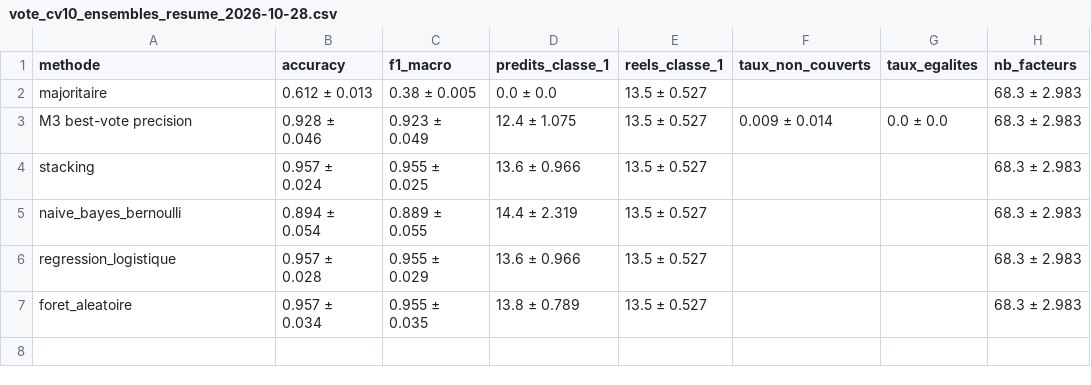
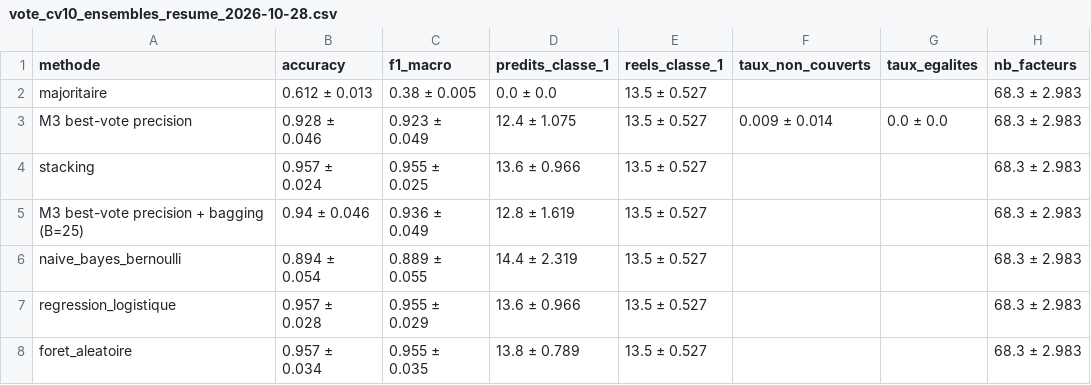
Before and after one commit to mentalist011101/campagne1_extraction-de-facteur, a CSV file: resultats/vote_cv10_ensembles_resume_2026-10-28.csv, drawn as a sheet; the diff names each change by its address in the sheet, - before the commit and + after, or states it on an @@ line.

```diff
--- a/resultats/vote_cv10_ensembles_resume_2026-10-28.csv
+++ b/resultats/vote_cv10_ensembles_resume_2026-10-28.csv
+row 5: M3 best-vote precision + bagging (B=25) | 0.94 ± 0.046 | 0.936 ± 0.049 | 12.8 ± 1.619 | 13.5 ± 0.527 |  |  | 68.3 ± 2.983
```
Also changed, not shown: resultats/vote_cv10_ensembles_par_pli_2026-10-28.csv, 6 other files.
